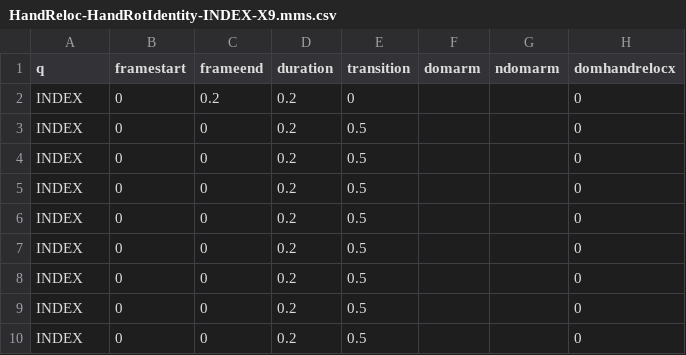
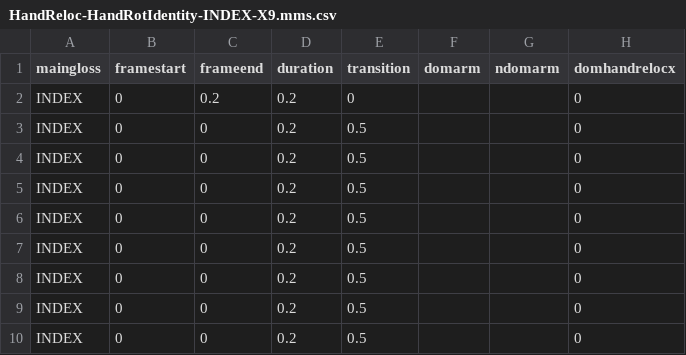
Before and after one commit to DFKI-SignLanguage/MMS-Player, a CSV file: MMS-examples/HandReloc-HandRotIdentity-INDEX-X9.mms.csv, drawn as a sheet; only a part is shown; the diff names each change by its address in the sheet, - before the commit and + after, or states it on an @@ line.

Commit message:
Fixed corrupted example.

```diff
--- a/MMS-examples/HandReloc-HandRotIdentity-INDEX-X9.mms.csv
+++ b/MMS-examples/HandReloc-HandRotIdentity-INDEX-X9.mms.csv
-A1: q
+A1: maingloss
```
